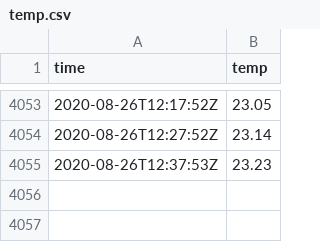
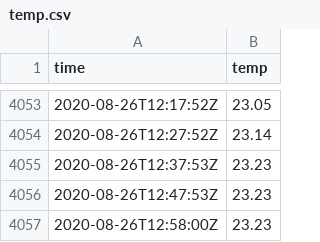
Before and after one commit to benjaminjulian/localpost, a CSV file: data/temp.csv, drawn as a sheet; only a part is shown, gaps mark what is left out.

Commit message:
update

```diff
--- a/data/temp.csv
+++ b/data/temp.csv
@@ -4055 +4055,3 @@ time,temp
 2020-08-26T12:37:53Z,23.23
+2020-08-26T12:47:53Z,23.23
+2020-08-26T12:58:00Z,23.23
```
